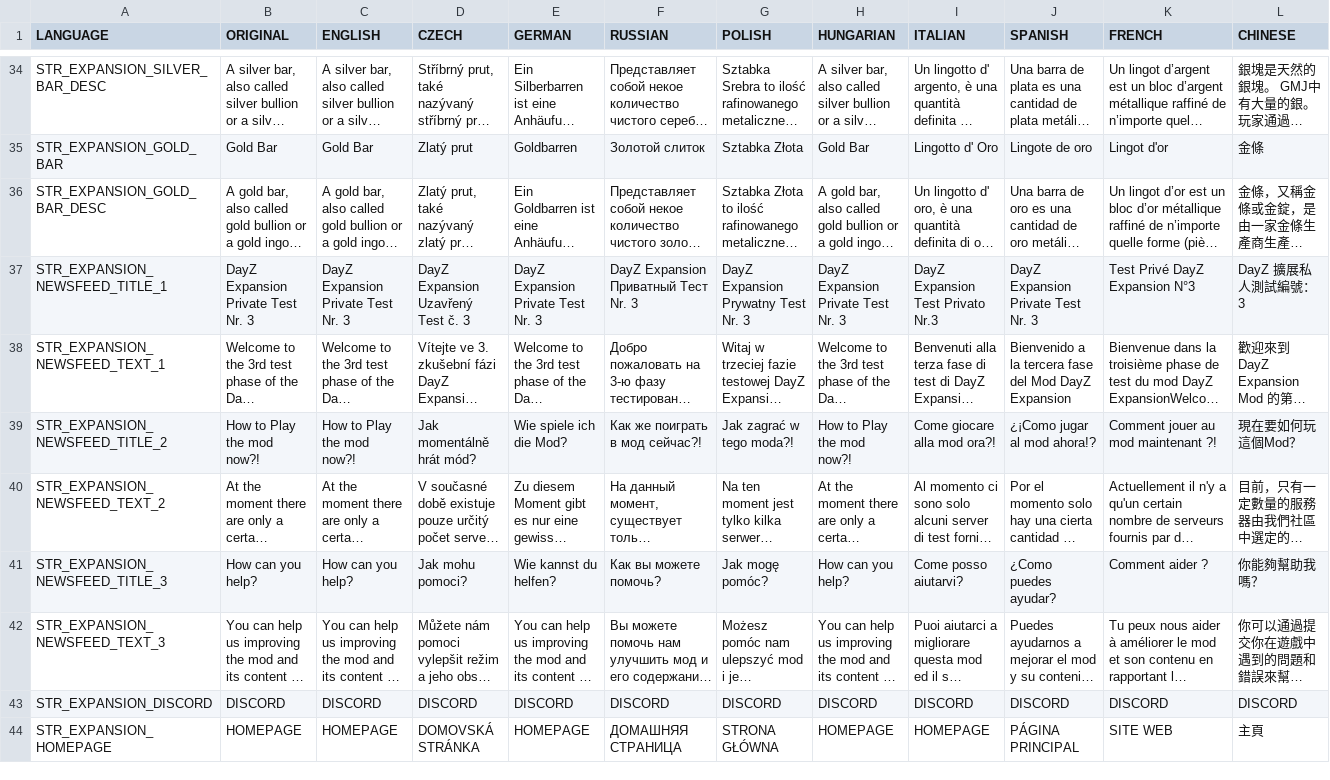
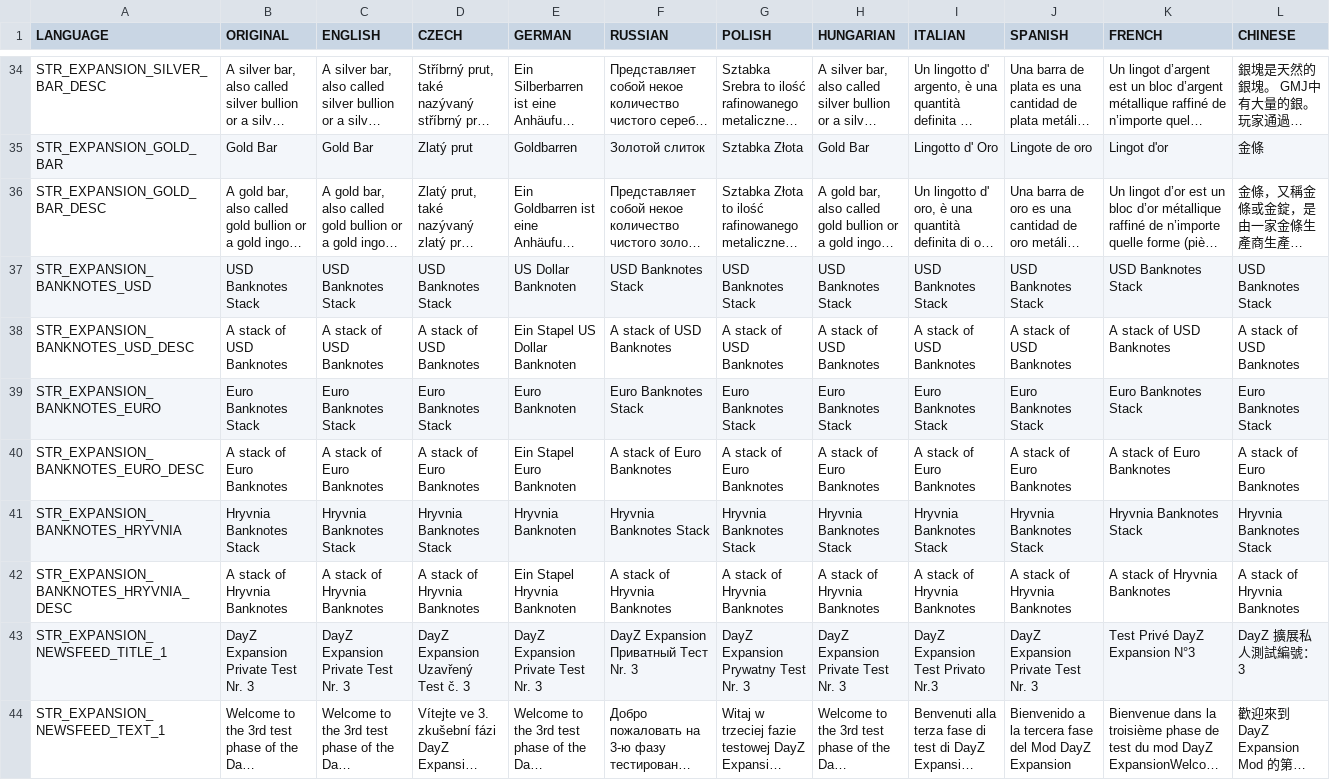
Before and after one commit to salutesh/DayZ-Expansion-Scripts, a CSV file: DayZExpansion/languagecore/Core/stringtable.csv, drawn as a sheet; only a part is shown, gaps mark what is left out; the shorter side is filled out with more unchanged rows; long unchanged cells end in …; rows hold the shown columns only; the diff names each change by its address in the sheet, - before the commit and + after, or states it on an @@ line.

```diff
--- a/DayZExpansion/languagecore/Core/stringtable.csv
+++ b/DayZExpansion/languagecore/Core/stringtable.csv
+row 37: STR_EXPANSION_BANKNOTES_USD | USD Banknotes Stack | USD Banknotes Stack | USD Banknotes Stack | US Dollar Banknoten | USD Banknotes Stack | USD Banknotes Stack | USD Banknotes Stack | USD Banknotes Stack | USD Banknotes Stack | USD Banknotes Stack | USD Banknotes Stack
+row 38: STR_EXPANSION_BANKNOTES_USD_DESC | A stack of USD Banknotes | A stack of USD Banknotes | A stack of USD Banknotes | Ein Stapel US Dollar Banknoten | A stack of USD Banknotes | A stack of USD Banknotes | A stack of USD Banknotes | A stack of USD Banknotes | A stack of USD Banknotes | A stack of USD Banknotes | A stack of USD Banknotes
+row 39: STR_EXPANSION_BANKNOTES_EURO | Euro Banknotes Stack | Euro Banknotes Stack | Euro Banknotes Stack | Euro Banknoten | Euro Banknotes Stack | Euro Banknotes Stack | Euro Banknotes Stack | Euro Banknotes Stack | Euro Banknotes Stack | Euro Banknotes Stack | Euro Banknotes Stack
+row 40: STR_EXPANSION_BANKNOTES_EURO_DESC | A stack of Euro Banknotes | A stack of Euro Banknotes | A stack of Euro Banknotes | Ein Stapel Euro Banknoten | A stack of Euro Banknotes | A stack of Euro Banknotes | A stack of Euro Banknotes | A stack of Euro Banknotes | A stack of Euro Banknotes | A stack of Euro Banknotes | A stack of Euro Banknotes
+row 41: STR_EXPANSION_BANKNOTES_HRYVNIA | Hryvnia Banknotes Stack | Hryvnia Banknotes Stack | Hryvnia Banknotes Stack | Hryvnia Banknoten | Hryvnia Banknotes Stack | Hryvnia Banknotes Stack | Hryvnia Banknotes Stack | Hryvnia Banknotes Stack | Hryvnia Banknotes Stack | Hryvnia Banknotes Stack | Hryvnia Banknotes Stack
+row 42: STR_EXPANSION_BANKNOTES_HRYVNIA_DESC | A stack of Hryvnia Banknotes | A stack of Hryvnia Banknotes | A stack of Hryvnia Banknotes | Ein Stapel Hryvnia Banknoten | A stack of Hryvnia Banknotes | A stack of Hryvnia Banknotes | A stack of Hryvnia Banknotes | A stack of Hryvnia Banknotes | A stack of Hryvnia Banknotes | A stack of Hryvnia Banknotes | A stack of Hryvnia Banknotes
```
Also changed, not shown: DayZExpansion/languagecore/Market/stringtable.csv, 17 other files.
